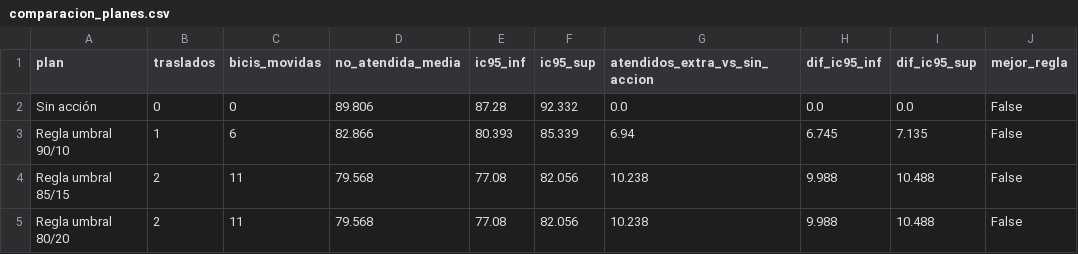
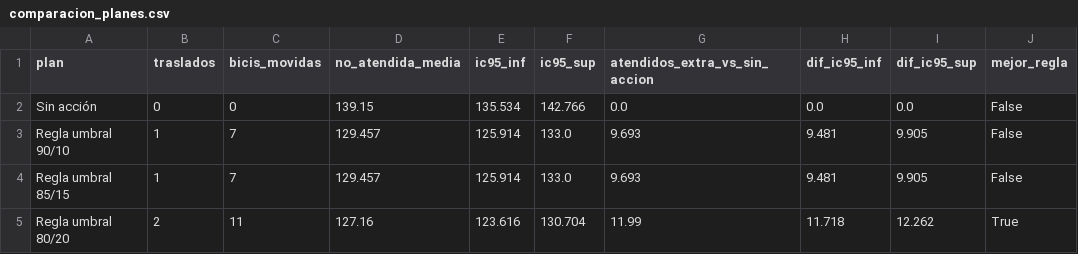
Before and after one commit to ignaburger68-hub/ecobici-gemelo, a CSV file: gemelo_vivo/ultimo/comparacion_planes.csv, drawn as a sheet; only a part is shown; the diff covers the shown part only.

```diff
--- a/gemelo_vivo/ultimo/comparacion_planes.csv
+++ b/gemelo_vivo/ultimo/comparacion_planes.csv
@@ -1,5 +1,5 @@
 plan,traslados,bicis_movidas,no_atendida_media,ic95_inf,ic95_sup,atendidos_extra_vs_sin_accion,dif_ic95_inf,dif_ic95_sup,mejor_regla
-Sin acción,0,0,89.806,87.28,92.332,0.0,0.0,0.0,False
-Regla umbral 90/10,1,6,82.866,80.393,85.339,6.94,6.745,7.135,False
-Regla umbral 85/15,2,11,79.568,77.08,82.056,10.238,9.988,10.488,False
-Regla umbral 80/20,2,11,79.568,77.08,82.056,10.238,9.988,10.488,False
+Sin acción,0,0,139.15,135.534,142.766,0.0,0.0,0.0,False
+Regla umbral 90/10,1,7,129.457,125.914,133.0,9.693,9.481,9.905,False
+Regla umbral 85/15,1,7,129.457,125.914,133.0,9.693,9.481,9.905,False
+Regla umbral 80/20,2,11,127.16,123.616,130.704,11.99,11.718,12.262,True
```
Also changed, not shown: 31 edited cells elsewhere in this file, gemelo_vivo/evaluaciones.csv, gemelo_vivo/pronosticos.csv, 10 other files.
